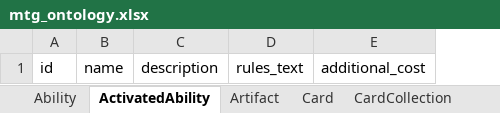
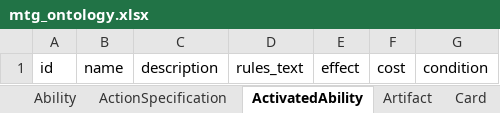
Before and after one commit to cmdoret/mtg_ontology, an Excel workbook: project/excel/mtg_ontology.xlsx, sheet ActivatedAbility, drawn as a sheet; values as stored, in another font and other column widths than the file's, no borders; removed rows and columns are numbered as before the commit, all else as after; the diff names each change by its address in the sheet, - before the commit and + after, or states it on an @@ line.

```diff
--- a/project/excel/mtg_ontology.xlsx (sheet ActivatedAbility)
+++ b/project/excel/mtg_ontology.xlsx (sheet ActivatedAbility)
+sheet tab: ActionSpecification
-column E, row 1: additional_cost
+column E, row 1: effect
+column F, row 1: cost
+column G, row 1: condition
```
Also changed, not shown: sheet Condition, sheet Condition1, sheet ActivatedAbility1, sheet ManaCost1, sheet ManaCost, sheet KeywordAbility, 29 more sheets, other sheet tabs, 11 other files.
